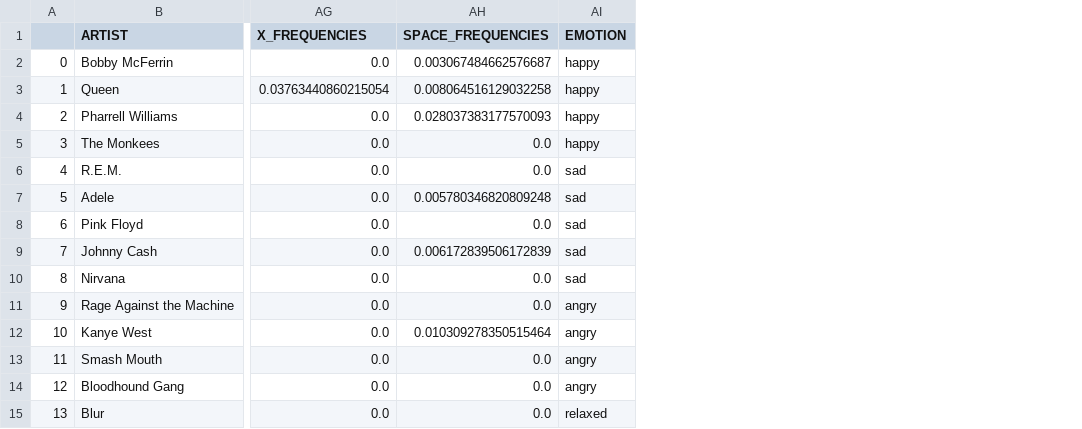
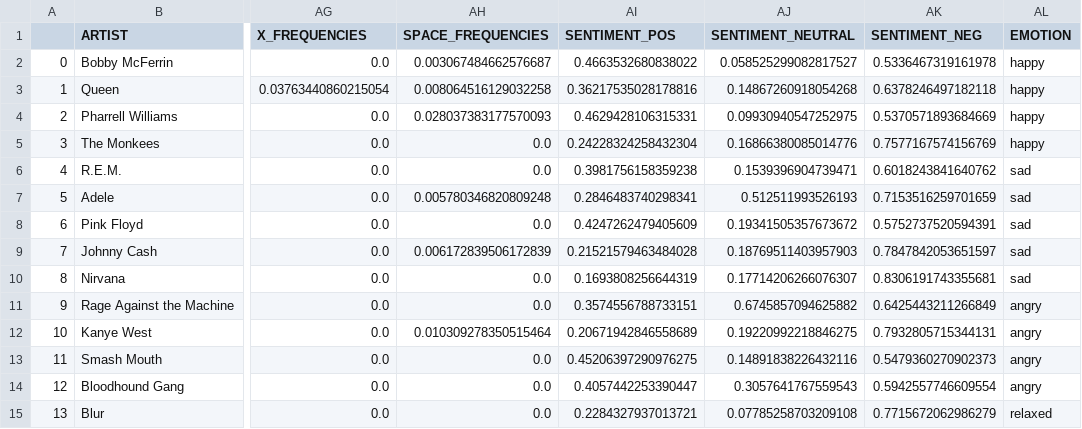
Before and after one commit to sgiammy/emotion-patterns-in-music-playlists, a CSV file: src/datasets/extra_test.csv, drawn as a sheet; only a part is shown, gaps mark what is left out; the diff names each change by its address in the sheet, - before the commit and + after, or states it on an @@ line.

Commit message:
add sentiment analysis

```diff
--- a/src/datasets/extra_test.csv
+++ b/src/datasets/extra_test.csv
+column AI (SENTIMENT_POS), rows 2-15: 0.4663532680838022 | 0.36217535028178816 | 0.4629428106315331 | 0.24228324258432304 | 0.3981756158359238 | 0.2846483740298341 | 0.4247262479405609 | 0.21521579463484028 | 0.1693808256644319 | 0.3574556788733151 | 0.20671942846558689 | 0.45206397290976275 | 0.4057442253390447 | 0.2284327937013721
+column AJ (SENTIMENT_NEUTRAL), rows 2-15: 0.058525299082817527 | 0.14867260918054268 | 0.09930940547252975 | 0.16866380085014776 | 0.1539396904739471 | 0.512511993526193 | 0.19341505357673672 | 0.18769511403957903 | 0.17714206266076307 | 0.6745857094625882 | 0.19220992218846275 | 0.14891838226432116 | 0.3057641767559543 | 0.07785258703209108
+column AK (SENTIMENT_NEG), rows 2-15: 0.5336467319161978 | 0.6378246497182118 | 0.5370571893684669 | 0.7577167574156769 | 0.6018243841640762 | 0.7153516259701659 | 0.5752737520594391 | 0.7847842053651597 | 0.8306191743355681 | 0.6425443211266849 | 0.7932805715344131 | 0.5479360270902373 | 0.5942557746609554 | 0.7715672062986279
```
Also changed, not shown: 5 other files.
